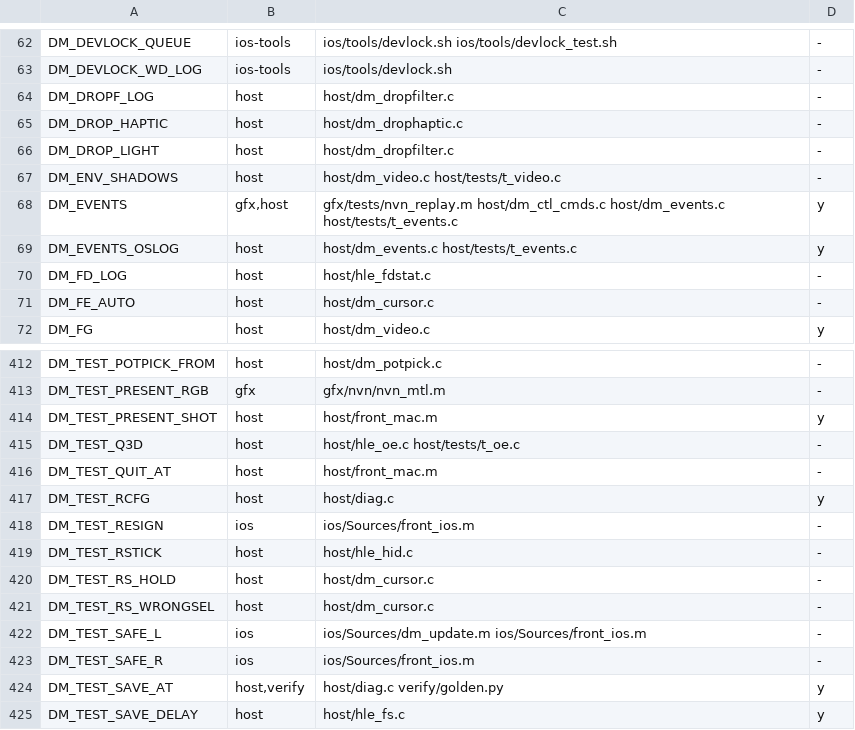
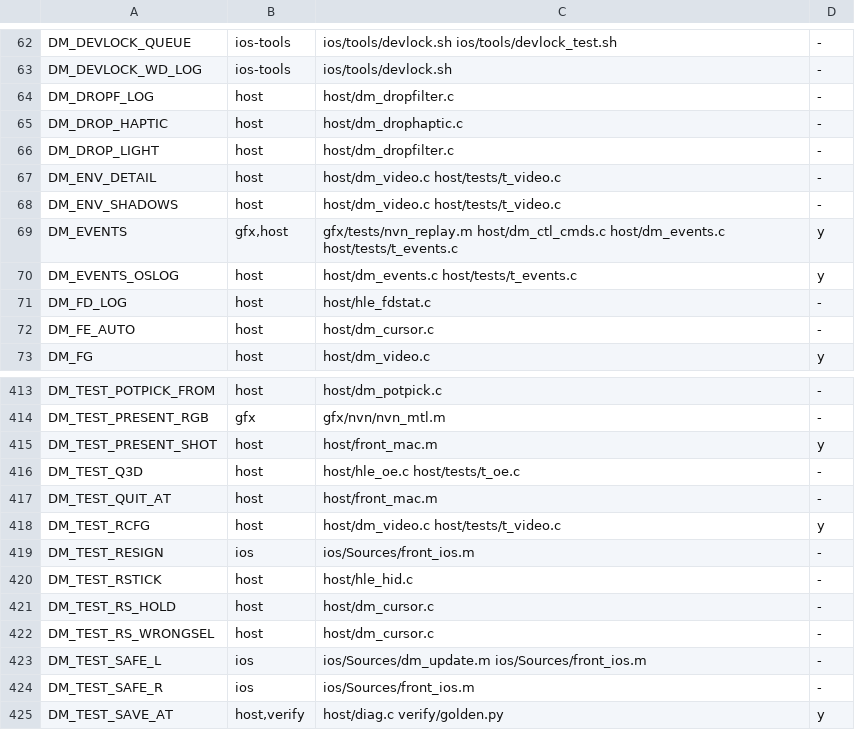
Before and after one commit to PowerBeef/d2r-metal, a TSV file: dm/switches.tsv, drawn as a sheet; only a part is shown, gaps mark what is left out; the shorter side is filled out with more unchanged rows.

```diff
--- a/dm/switches.tsv
+++ b/dm/switches.tsv
@@ -66,2 +66,3 @@ DM_DROP_HAPTIC	host	host/dm_drophaptic.c	-
 DM_DROP_LIGHT	host	host/dm_dropfilter.c	-
+DM_ENV_DETAIL	host	host/dm_video.c host/tests/t_video.c	-
 DM_ENV_SHADOWS	host	host/dm_video.c host/tests/t_video.c	-
@@ -416,3 +417,3 @@ DM_TEST_Q3D	host	host/hle_oe.c host/tests/t_oe.c	-
 DM_TEST_QUIT_AT	host	host/front_mac.m	-
-DM_TEST_RCFG	host	host/diag.c	y
+DM_TEST_RCFG	host	host/dm_video.c host/tests/t_video.c	y
 DM_TEST_RESIGN	ios	ios/Sources/front_ios.m	-
```
Also changed, not shown: dm/i18n/ui_text.tsv, 22 other files.
